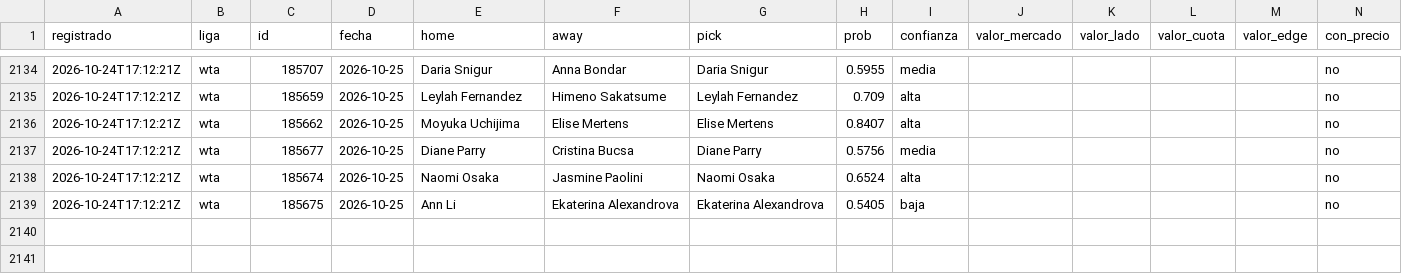
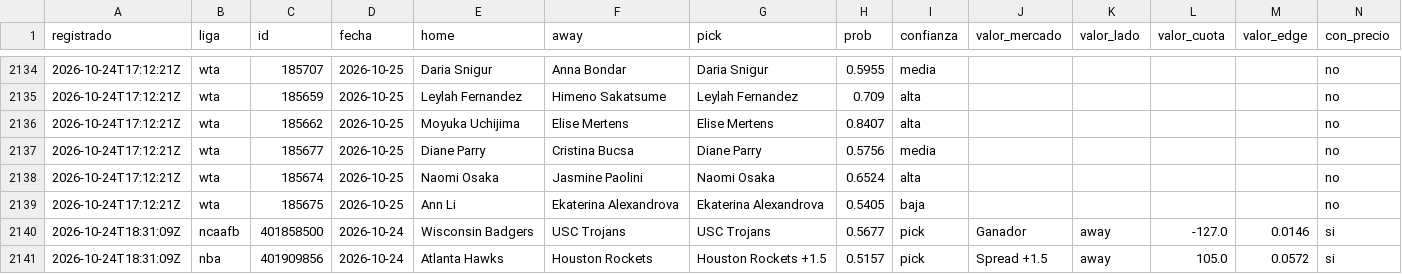
Before and after one commit to tenisman12/edgeline, a CSV file: salida/historial_picks.csv, drawn as a sheet; only a part is shown, gaps mark what is left out; rows hold the shown columns only; the diff names each change by its address in the sheet, - before the commit and + after, or states it on an @@ line.

Commit message:
cuotas 2026-10-24 18:48Z

```diff
--- a/salida/historial_picks.csv
+++ b/salida/historial_picks.csv
+row 2140: 2026-10-24T18:31:09Z | ncaafb | 401858500 | 2026-10-24 | Wisconsin Badgers | USC Trojans | USC Trojans | 0.5677 | pick | Ganador | away | -127.0 | 0.0146 | si
+row 2141: 2026-10-24T18:31:09Z | nba | 401909856 | 2026-10-24 | Atlanta Hawks | Houston Rockets | Houston Rockets +1.5 | 0.5157 | pick | Spread +1.5 | away | 105.0 | 0.0572 | si
```
Also changed, not shown: salida/espn_predictor_vivo.csv, salida/historial_calificado.csv, 55 other files.
